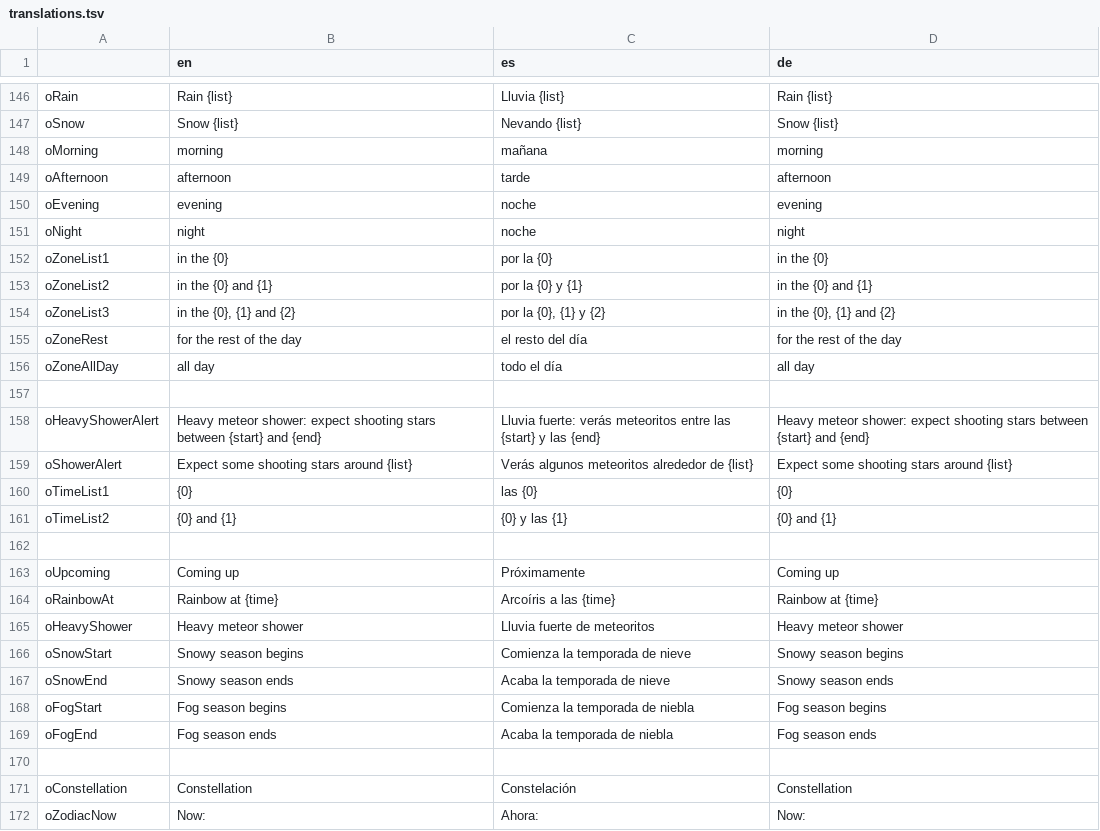
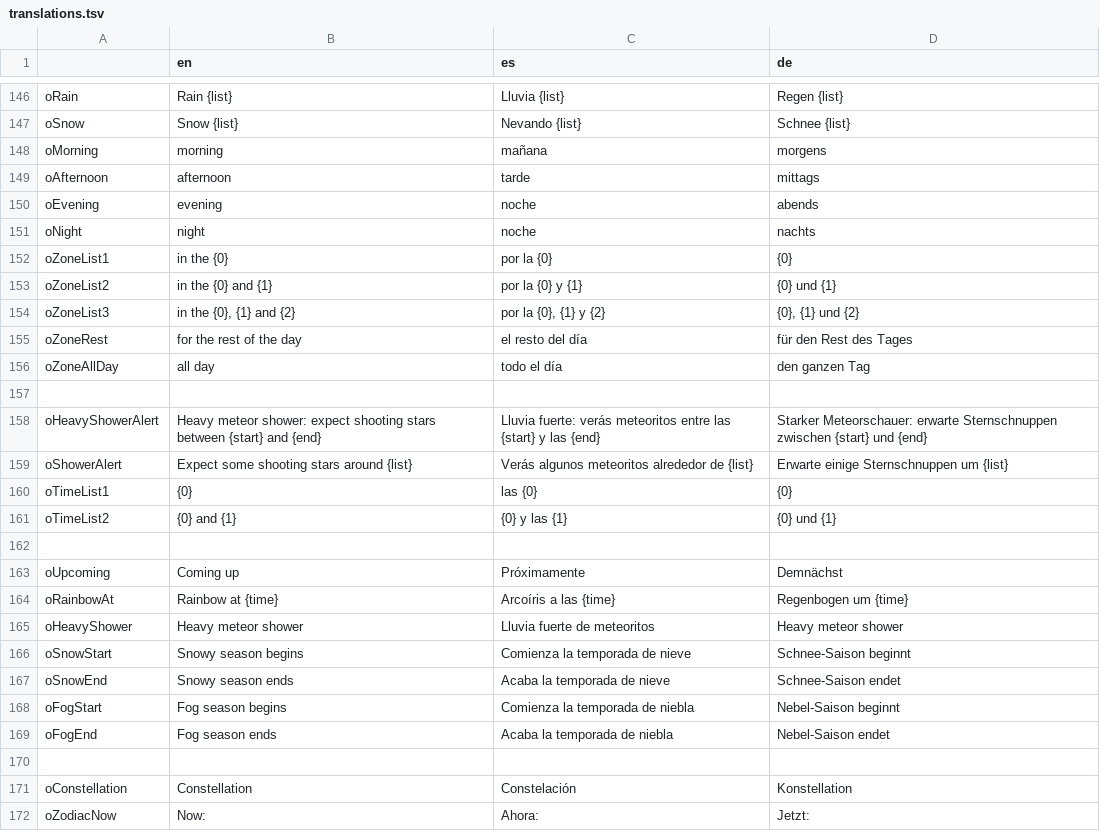
Before and after one commit to Treeki/MeteoNook, a TSV file: translations.tsv, drawn as a sheet; only a part is shown, gaps mark what is left out; the diff covers the shown part only; the diff names each change by its address in the sheet, - before the commit and + after, or states it on an @@ line.

```diff
--- a/translations.tsv
+++ b/translations.tsv
-D146 (de): Rain {list}
+D146 (de): Regen {list}
-D147 (de): Snow {list}
+D147 (de): Schnee {list}
-D148 (de): morning
+D148 (de): morgens
-D149 (de): afternoon
+D149 (de): mittags
-D150 (de): evening
+D150 (de): abends
-D151 (de): night
+D151 (de): nachts
-D152 (de): in the {0}
+D152 (de): {0}
-D153 (de): in the {0} and {1}
+D153 (de): {0} und {1}
-D154 (de): in the {0}, {1} and {2}
+D154 (de): {0}, {1} und {2}
-D155 (de): for the rest of the day
+D155 (de): für den Rest des Tages
-D156 (de): all day
+D156 (de): den ganzen Tag
-D158 (de): Heavy meteor shower: expect shooting stars between {start} and {end}
+D158 (de): Starker Meteorschauer: erwarte Sternschnuppen zwischen {start} und {end}
-D159 (de): Expect some shooting stars around {list}
+D159 (de): Erwarte einige Sternschnuppen um {list}
-D161 (de): {0} and {1}
+D161 (de): {0} und {1}
-D163 (de): Coming up
+D163 (de): Demnächst
-D164 (de): Rainbow at {time}
+D164 (de): Regenbogen um {time}
-D166 (de): Snowy season begins
+D166 (de): Schnee-Saison beginnt
-D167 (de): Snowy season ends
+D167 (de): Schnee-Saison endet
-D168 (de): Fog season begins
+D168 (de): Nebel-Saison beginnt
-D169 (de): Fog season ends
+D169 (de): Nebel-Saison endet
-D171 (de): Constellation
+D171 (de): Konstellation
-D172 (de): Now:
+D172 (de): Jetzt:
```
Also changed, not shown: 64 edited cells elsewhere in this file.
